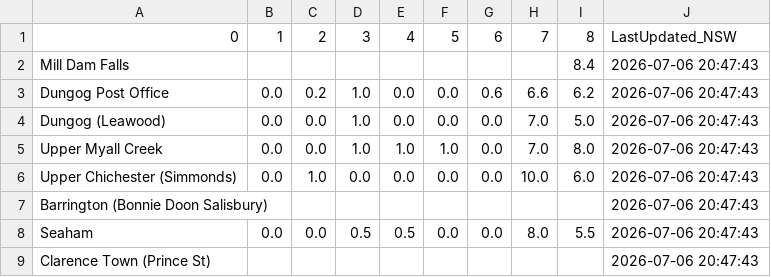
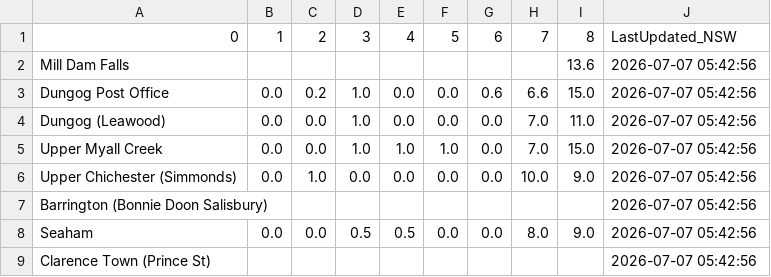
Before and after one commit to willheadon/bom-rainfall, a CSV file: bom_rainfall_williams.csv, drawn as a sheet.

```diff
--- a/bom_rainfall_williams.csv
+++ b/bom_rainfall_williams.csv
@@ -1,9 +1,9 @@
 0,1,2,3,4,5,6,7,8,LastUpdated_NSW
-Mill Dam Falls,,,,,,,,8.4,2026-07-06 20:47:43
-Dungog Post Office,0.0,0.2,1.0,0.0,0.0,0.6,6.6,6.2,2026-07-06 20:47:43
-Dungog (Leawood),0.0,0.0,1.0,0.0,0.0,0.0,7.0,5.0,2026-07-06 20:47:43
-Upper Myall Creek,0.0,0.0,1.0,1.0,1.0,0.0,7.0,8.0,2026-07-06 20:47:43
-Upper Chichester (Simmonds),0.0,1.0,0.0,0.0,0.0,0.0,10.0,6.0,2026-07-06 20:47:43
-Barrington (Bonnie Doon Salisbury),,,,,,,,,2026-07-06 20:47:43
-Seaham,0.0,0.0,0.5,0.5,0.0,0.0,8.0,5.5,2026-07-06 20:47:43
-Clarence Town (Prince St),,,,,,,,,2026-07-06 20:47:43
+Mill Dam Falls,,,,,,,,13.6,2026-07-07 05:42:56
+Dungog Post Office,0.0,0.2,1.0,0.0,0.0,0.6,6.6,15.0,2026-07-07 05:42:56
+Dungog (Leawood),0.0,0.0,1.0,0.0,0.0,0.0,7.0,11.0,2026-07-07 05:42:56
+Upper Myall Creek,0.0,0.0,1.0,1.0,1.0,0.0,7.0,15.0,2026-07-07 05:42:56
+Upper Chichester (Simmonds),0.0,1.0,0.0,0.0,0.0,0.0,10.0,9.0,2026-07-07 05:42:56
+Barrington (Bonnie Doon Salisbury),,,,,,,,,2026-07-07 05:42:56
+Seaham,0.0,0.0,0.5,0.5,0.0,0.0,8.0,9.0,2026-07-07 05:42:56
+Clarence Town (Prince St),,,,,,,,,2026-07-07 05:42:56
```
Also changed, not shown: bom_rainfall_patterson.csv.
